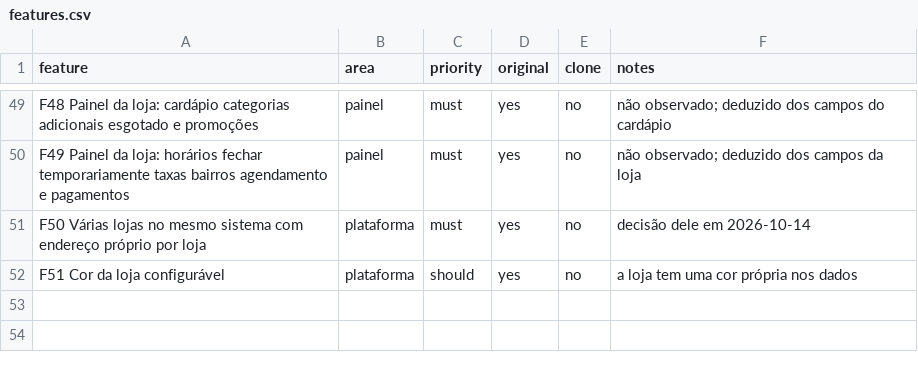
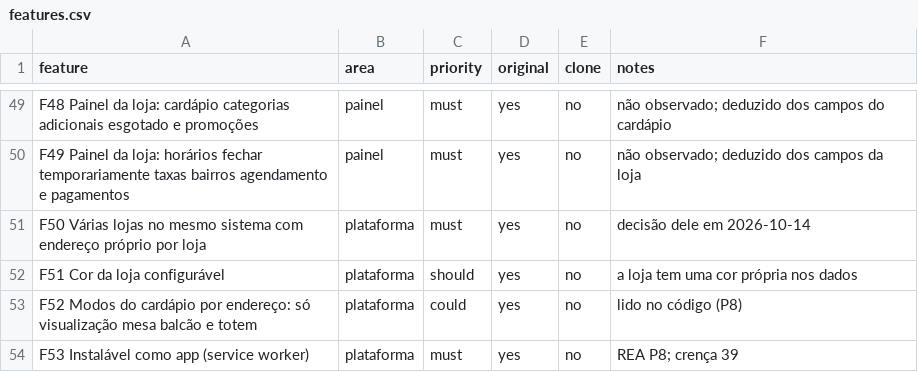
Before and after one commit to pampfelp/DeliveryMenu, a CSV file: replica/features.csv, drawn as a sheet; only a part is shown, gaps mark what is left out; the diff names each change by its address in the sheet, - before the commit and + after, or states it on an @@ line.

```diff
--- a/replica/features.csv
+++ b/replica/features.csv
+row 53: F52 Modos do cardápio por endereço: só visualização mesa balcão e totem | plataforma | could | yes | no | lido no código (P8)
+row 54: F53 Instalável como app (service worker) | plataforma | must | yes | no | REA P8; crença 39
```
Also changed, not shown: 1 other file.
